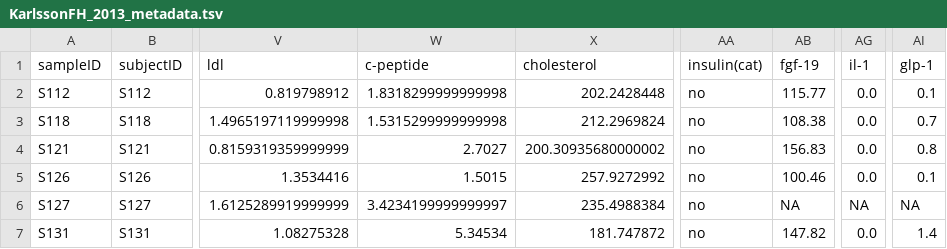
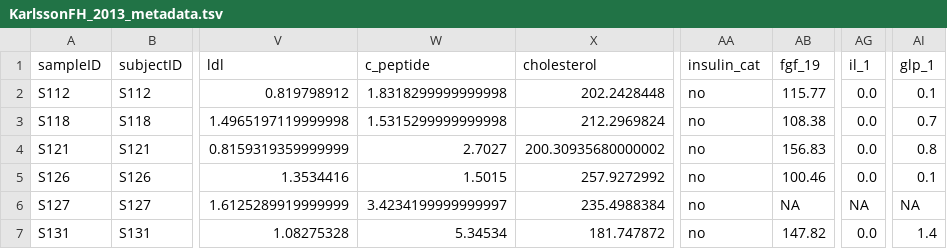
Before and after one commit to waldronlab/curatedMetagenomicDataCuration, a TSV file: inst/curated/KarlssonFH_2013/KarlssonFH_2013_metadata.tsv, drawn as a sheet; only a part is shown, gaps mark what is left out; the diff names each change by its address in the sheet, - before the commit and + after, or states it on an @@ line.

Commit message:
Update KarlssonFH_2013_metadata.tsv

```diff
--- a/inst/curated/KarlssonFH_2013/KarlssonFH_2013_metadata.tsv
+++ b/inst/curated/KarlssonFH_2013/KarlssonFH_2013_metadata.tsv
-W1: c-peptide
+W1: c_peptide
-AA1: insulin(cat)
+AA1: insulin_cat
-AB1: fgf-19
+AB1: fgf_19
-AG1: il-1
+AG1: il_1
-AI1: glp-1
+AI1: glp_1
```
